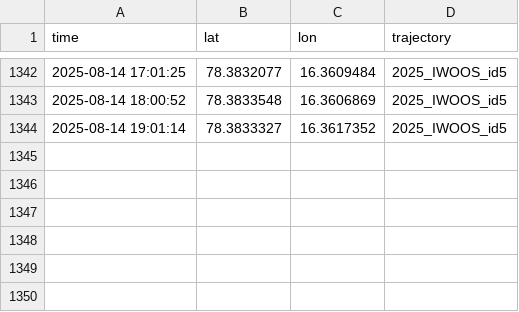
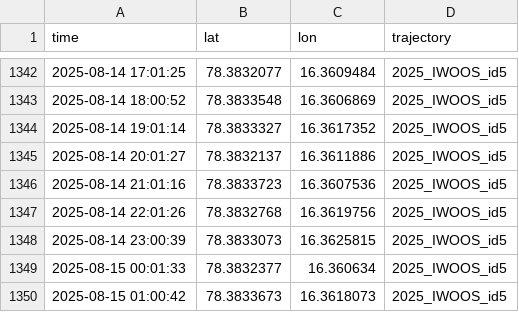
Before and after one commit to jerabaul29/2025_IWOOS_id5_data, a CSV file: gps_data_2025_IWOOS_id5.csv, drawn as a sheet; only a part is shown, gaps mark what is left out; the diff names each change by its address in the sheet, - before the commit and + after, or states it on an @@ line.

Commit message:
Push data

```diff
--- a/gps_data_2025_IWOOS_id5.csv
+++ b/gps_data_2025_IWOOS_id5.csv
+row 1345: 2025-08-14 20:01:27 | 78.3832137 | 16.3611886 | 2025_IWOOS_id5
+row 1346: 2025-08-14 21:01:16 | 78.3833723 | 16.3607536 | 2025_IWOOS_id5
+row 1347: 2025-08-14 22:01:26 | 78.3832768 | 16.3619756 | 2025_IWOOS_id5
+row 1348: 2025-08-14 23:00:39 | 78.3833073 | 16.3625815 | 2025_IWOOS_id5
+row 1349: 2025-08-15 00:01:33 | 78.3832377 | 16.360634 | 2025_IWOOS_id5
+row 1350: 2025-08-15 01:00:42 | 78.3833673 | 16.3618073 | 2025_IWOOS_id5
```
